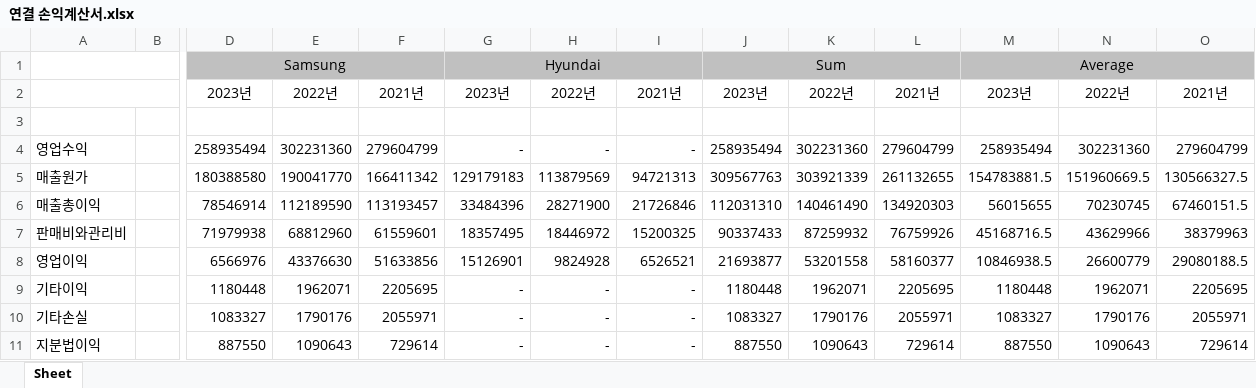
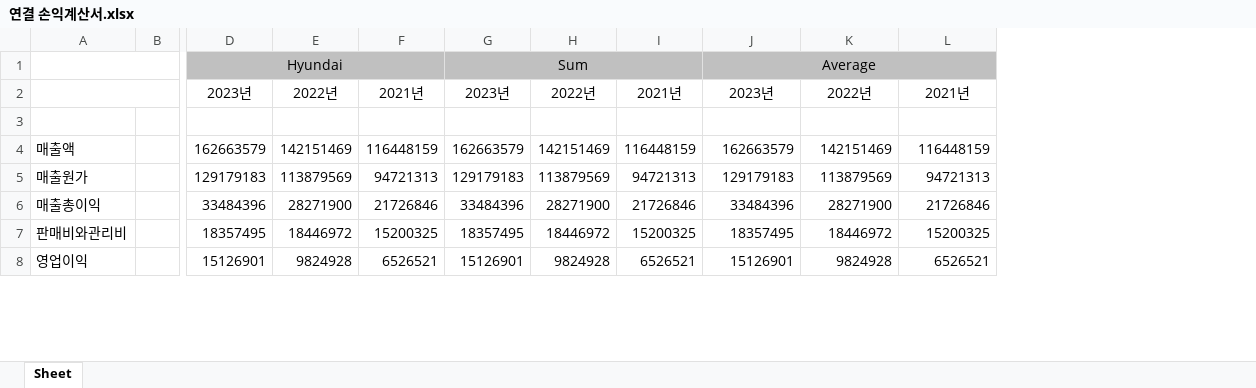
Before and after one commit to chlxogur/pdf_to_rag_chatbot, an Excel workbook: data/output/연결 손익계산서.xlsx, sheet Sheet, drawn as a sheet; only a part is shown, gaps mark what is left out; values as stored, in another font and other column widths than the file's, no borders; removed rows and columns are numbered as before the commit, all else as after; rows hold the shown columns only; the diff covers the shown part only; the diff names each change by its address in the sheet, - before the commit and + after, or states it on an @@ line.

```diff
--- a/data/output/연결 손익계산서.xlsx (sheet Sheet)
+++ b/data/output/연결 손익계산서.xlsx (sheet Sheet)
-column D, rows 1-2: Samsung | 2023년; rows 5-8: 180388580 | 78546914 | 71979938 | 6566976
-column E, row 2: 2022년; rows 5-8: 190041770 | 112189590 | 68812960 | 43376630
-column F, row 2: 2021년; rows 5-8: 166411342 | 113193457 | 61559601 | 51633856
-row 4: 영업수익 |  | 258935494 | 302231360 | 279604799 | - | - | - | 258935494 | 302231360 | 279604799 | 258935494 | 302231360 | 279604799
@@ row 36 moved to row 4: 매출액 @@
-G5: 309567763
+G5: 129179183
-H5: 303921339
+H5: 113879569
-I5: 261132655
+I5: 94721313
-J5: 154783881.5
+J5: 129179183
-K5: 151960669.5
+K5: 113879569
-L5: 130566327.5
+L5: 94721313
-G6: 112031310
+G6: 33484396
-H6: 140461490
+H6: 28271900
-I6: 134920303
+I6: 21726846
-J6: 56015655
+J6: 33484396
-K6: 70230745
+K6: 28271900
-L6: 67460151.5
+L6: 21726846
-G7: 90337433
+G7: 18357495
-H7: 87259932
+H7: 18446972
-I7: 76759926
+I7: 15200325
-J7: 45168716.5
+J7: 18357495
-K7: 43629966
+K7: 18446972
-L7: 38379963
+L7: 15200325
-G8: 21693877
+G8: 15126901
-H8: 53201558
+H8: 9824928
-I8: 58160377
+I8: 6526521
-J8: 10846938.5
+J8: 15126901
-K8: 26600779
+K8: 9824928
-L8: 29080188.5
+L8: 6526521
-row 9: 기타이익 |  | 1180448 | 1962071 | 2205695 | - | - | - | 1180448 | 1962071 | 2205695 | 1180448 | 1962071 | 2205695
-row 10: 기타손실 |  | 1083327 | 1790176 | 2055971 | - | - | - | 1083327 | 1790176 | 2055971 | 1083327 | 1790176 | 2055971
-row 11: 지분법이익 |  | 887550 | 1090643 | 729614 | - | - | - | 887550 | 1090643 | 729614 | 887550 | 1090643 | 729614
```
Also changed, not shown: 7 removed rows, 7 moved rows and 18 edited cells elsewhere in this sheet, data/output/연결 재무상태표.xlsx, data/output/연결 포괄손익계산서.xlsx, 7 other files.
